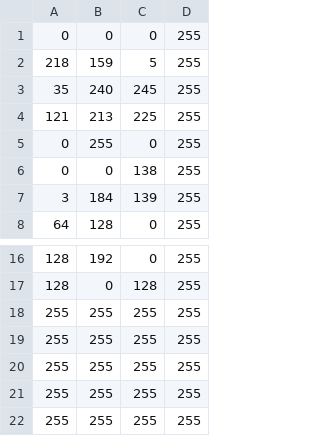
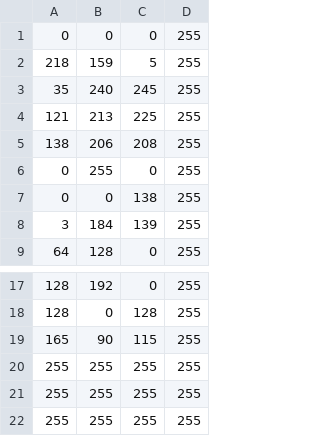
Before and after one commit to StefansAI/JetCar, a CSV file: firmware/jetcar/notebooks/JetCar_ColorMap.csv, drawn as a sheet; only a part is shown, gaps mark what is left out; removed rows and columns are numbered as before the commit, all else as after; the diff names each change by its address in the sheet, - before the commit and + after, or states it on an @@ line.

```diff
--- a/firmware/jetcar/notebooks/JetCar_ColorMap.csv
+++ b/firmware/jetcar/notebooks/JetCar_ColorMap.csv
+row 5: 138 | 206 | 208 | 255
-row 18: 255 | 255 | 255 | 255
-row 19: 255 | 255 | 255 | 255
+row 19: 165 | 90 | 115 | 255
```
Also changed, not shown: 22 other files.
